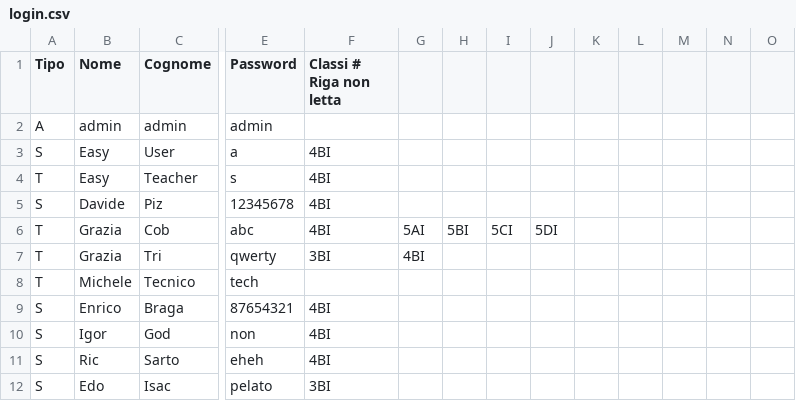
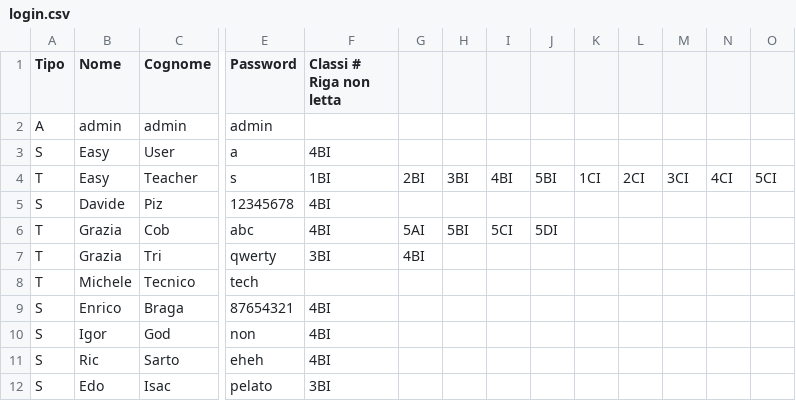
Before and after one commit to SartoRiccardo/lezioniAllaPari, a CSV file: bin/config/login.csv, drawn as a sheet; only a part is shown, gaps mark what is left out; the diff names each change by its address in the sheet, - before the commit and + after, or states it on an @@ line.

```diff
--- a/bin/config/login.csv
+++ b/bin/config/login.csv
-F4 (Classi # Riga non letta): 4BI
+F4 (Classi # Riga non letta): 1BI
-G4: (empty)
+G4: 2BI
-H4: (empty)
+H4: 3BI
-I4: (empty)
+I4: 4BI
-J4: (empty)
+J4: 5BI
-K4: (empty)
+K4: 1CI
-L4: (empty)
+L4: 2CI
-M4: (empty)
+M4: 3CI
-N4: (empty)
+N4: 4CI
-O4: (empty)
+O4: 5CI
```
Also changed, not shown: bin/file/index.csv, 4 other files.
